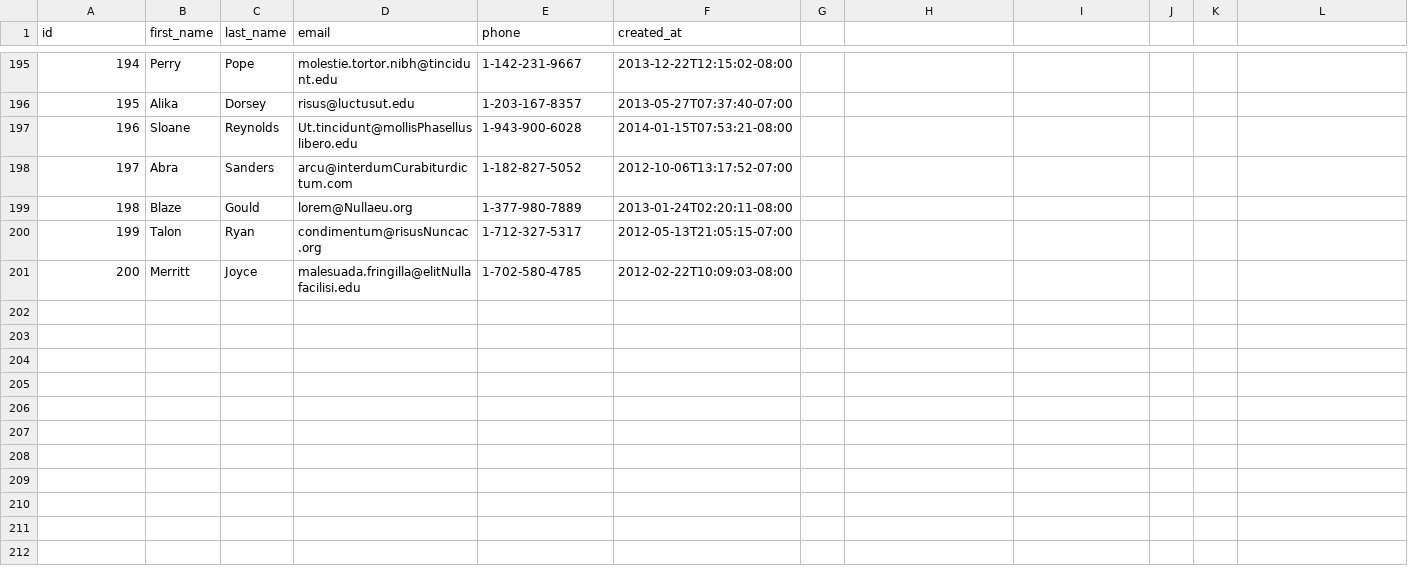
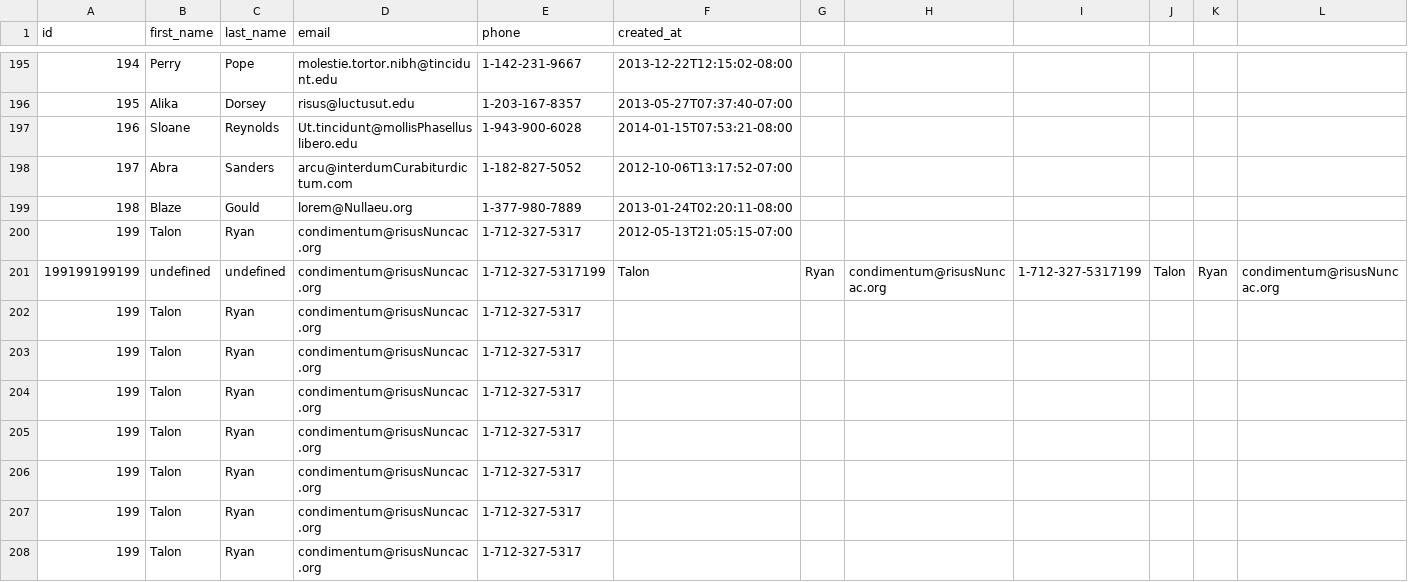
Before and after one commit to island-fox-2017/parsing-data-1, a CSV file: people.csv, drawn as a sheet; only a part is shown, gaps mark what is left out; removed rows and columns are numbered as before the commit, all else as after; rows hold the shown columns only; the diff names each change by its address in the sheet, - before the commit and + after, or states it on an @@ line.

Commit message:
parsing data 1

```diff
--- a/people.csv
+++ b/people.csv
-row 201: 200 | Merritt | Joyce | malesuada.fringilla@elitNullafacilisi.edu | 1-702-580-4785 | 2012-02-22T10:09:03-08:00
+row 201: 199199199199 | undefined | undefined | condimentum@risusNuncac.org | 1-712-327-5317199 | Talon | Ryan | condimentum@risusNuncac.org | 1-712-327-5317199 | Talon | Ryan | condimentum@risusNuncac.org
+row 202: 199 | Talon | Ryan | condimentum@risusNuncac.org | 1-712-327-5317
+row 203: 199 | Talon | Ryan | condimentum@risusNuncac.org | 1-712-327-5317
+row 204: 199 | Talon | Ryan | condimentum@risusNuncac.org | 1-712-327-5317
+row 205: 199 | Talon | Ryan | condimentum@risusNuncac.org | 1-712-327-5317
+row 206: 199 | Talon | Ryan | condimentum@risusNuncac.org | 1-712-327-5317
+row 207: 199 | Talon | Ryan | condimentum@risusNuncac.org | 1-712-327-5317
+row 208: 199 | Talon | Ryan | condimentum@risusNuncac.org | 1-712-327-5317
```
Also changed, not shown: 1 other file.
